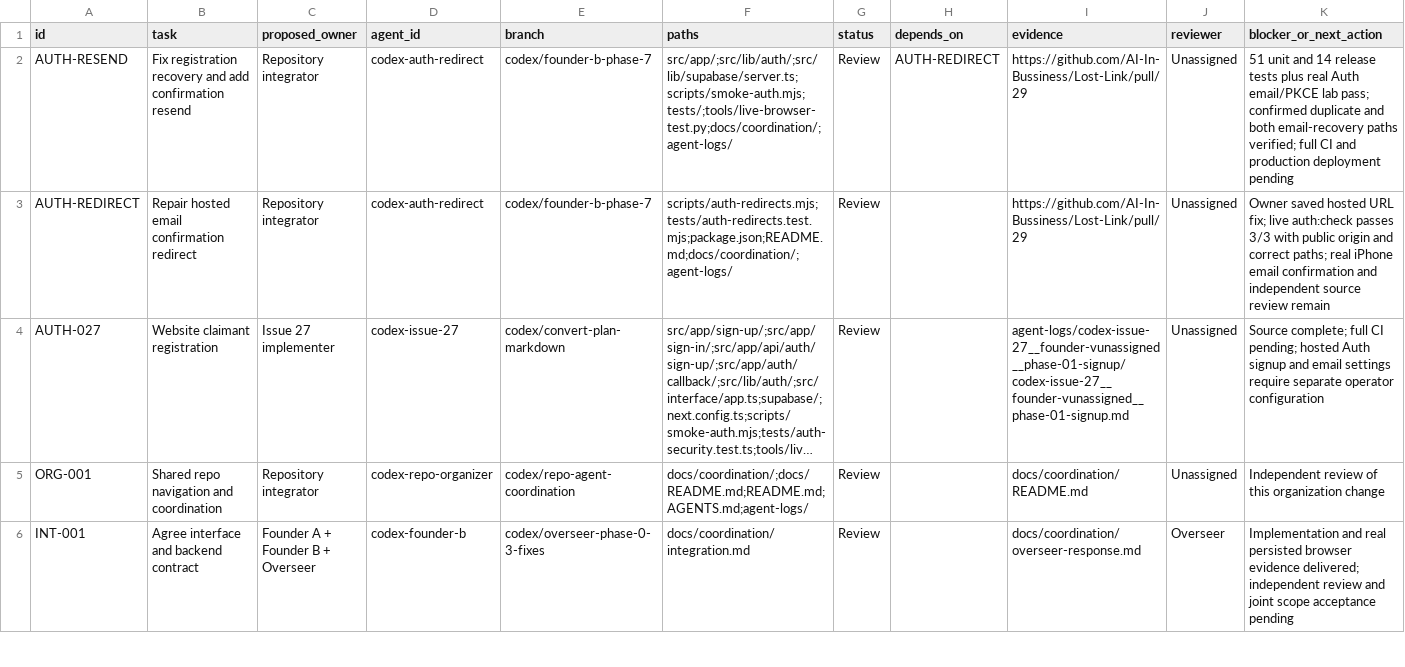
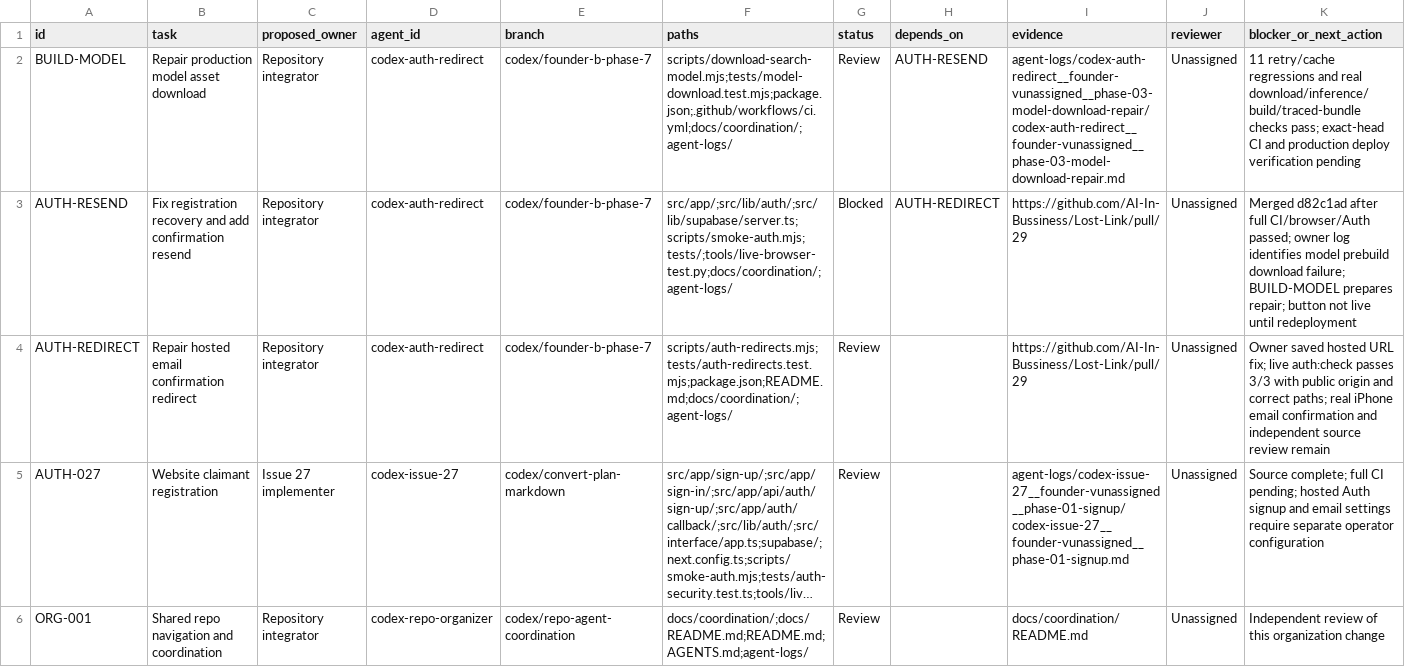
Before and after one commit to AI-In-Bussiness/Lost-Link, a CSV file: docs/coordination/task-board.csv, drawn as a sheet; only a part is shown; the shorter side is filled out with more unchanged rows; long unchanged cells end in ….

Commit message:
Retry pinned model downloads and reuse verified Vercel build cache

```diff
--- a/docs/coordination/task-board.csv
+++ b/docs/coordination/task-board.csv
@@ -1,3 +1,4 @@
 id,task,proposed_owner,agent_id,branch,paths,status,depends_on,evidence,reviewer,blocker_or_next_action
-AUTH-RESEND,Fix registration recovery and add confirmation resend,Repository integrator,codex-auth-redirect,codex/founder-b-phase-7,src/app/;src/lib/auth/;src/lib/supabase/server.ts;scripts/smoke-auth.mjs;tests/;tools/live-browser-test.py;docs/coordination/;agent-logs/,Review,AUTH-REDIRECT,https://github.com/AI-In-Bussiness/Lost-Link/pull/29,Unassigned,51 unit and 14 release tests plus real Auth email/PKCE lab pass; confirmed duplicate and both email-recovery paths verified; full CI and production deployment pending
+BUILD-MODEL,Repair production model asset download,Repository integrator,codex-auth-redirect,codex/founder-b-phase-7,scripts/download-search-model.mjs;tests/model-download.test.mjs;package.json;.github/workflows/ci.yml;docs/coordination/;agent-logs/,Review,AUTH-RESEND,agent-logs/codex-auth-redirect__founder-vunassigned__phase-03-model-download-repair/codex-auth-redirect__founder-vunassigned__phase-03-model-download-repair.md,Unassigned,11 retry/cache regressions and real download/inference/build/traced-bundle checks pass; exact-head CI and production deploy verification pending
+AUTH-RESEND,Fix registration recovery and add confirmation resend,Repository integrator,codex-auth-redirect,codex/founder-b-phase-7,src/app/;src/lib/auth/;src/lib/supabase/server.ts;scripts/smoke-auth.mjs;tests/;tools/live-browser-test.py;docs/coordination/;agent-logs/,Blocked,AUTH-REDIRECT,https://github.com/AI-In-Bussiness/Lost-Link/pull/29,Unassigned,Merged d82c1ad after full CI/browser/Auth passed; owner log identifies model prebuild download failure; BUILD-MODEL prepares repair; button not live until redeployment
 AUTH-REDIRECT,Repair hosted email confirmation redirect,Repository integrator,codex-auth-redirect,codex/founder-b-phase-7,scripts/auth-redirects.mjs;tests/auth-redirects.test.mjs;package.json;README.md;docs/coordination/;agent-logs/,Review,,https://github.com/AI-In-Bussiness/Lost-Link/pull/29,Unassigned,Owner saved hosted URL fix; live auth:check passes 3/3 with public origin and correct paths; real iPhone email confirmation and independent source review remain
```
Also changed, not shown: 9 other files.
